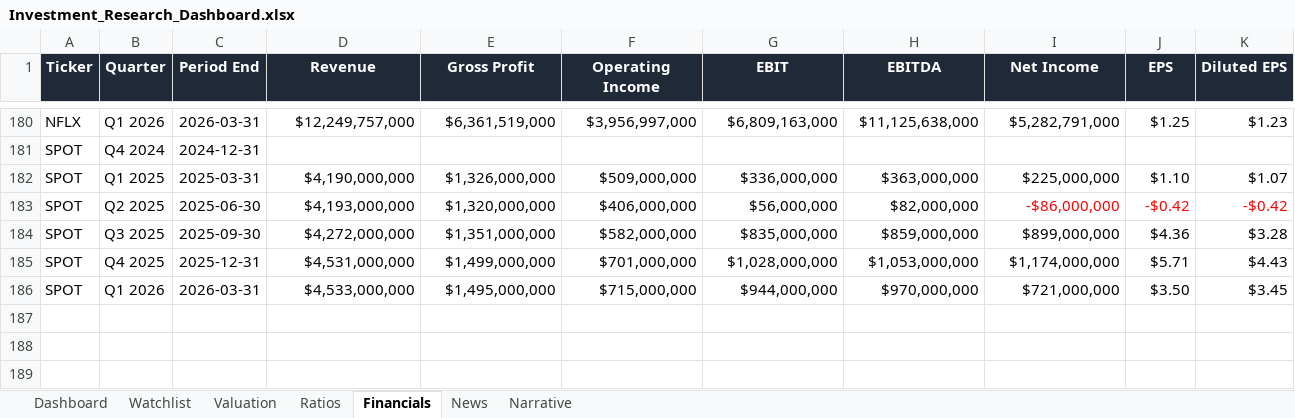
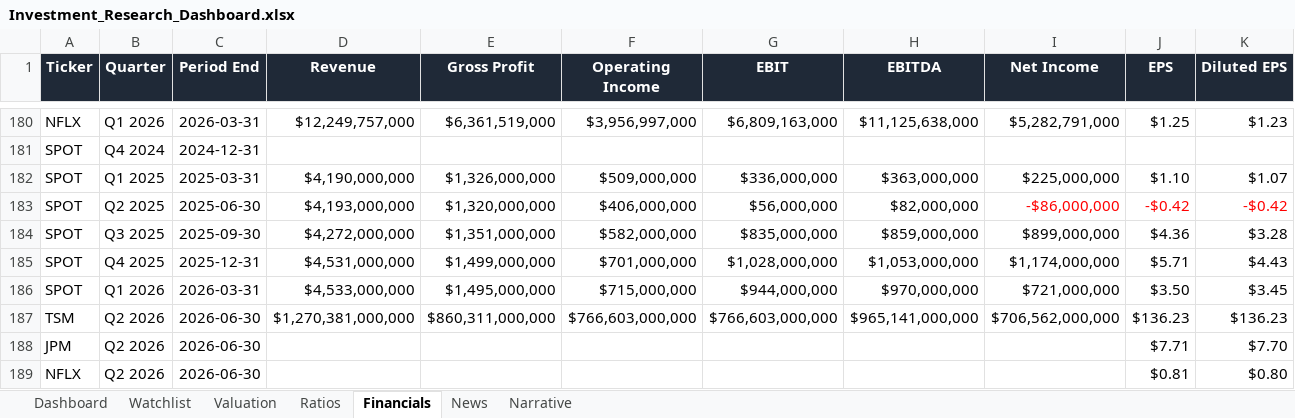
Before and after one commit to ishannair2005/Investing_Dashboard, an Excel workbook: Investment_Research_Dashboard.xlsx, sheet Financials, drawn as a sheet; only a part is shown, gaps mark what is left out; values as stored, in another font and other column widths than the file's, no borders; table styles not drawn; rows hold the shown columns only; the diff names each change by its address in the sheet, - before the commit and + after, or states it on an @@ line.

```diff
--- a/Investment_Research_Dashboard.xlsx (sheet Financials)
+++ b/Investment_Research_Dashboard.xlsx (sheet Financials)
+row 187: TSM | Q2 2026 | 2026-06-30 | $1,270,381,000,000 | $860,311,000,000 | $766,603,000,000 | $766,603,000,000 | $965,141,000,000 | $706,562,000,000 | $136.23 | $136.23
+row 188: JPM | Q2 2026 | 2026-06-30 |  |  |  |  |  |  | $7.71 | $7.70
+row 189: NFLX | Q2 2026 | 2026-06-30 |  |  |  |  |  |  | $0.81 | $0.80
```
Also changed, not shown: sheet News, sheet Ratios.
